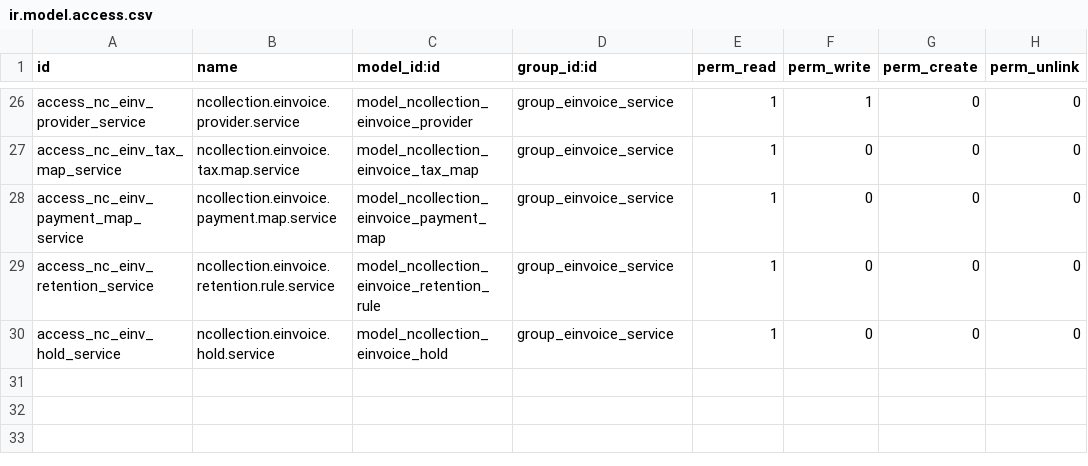
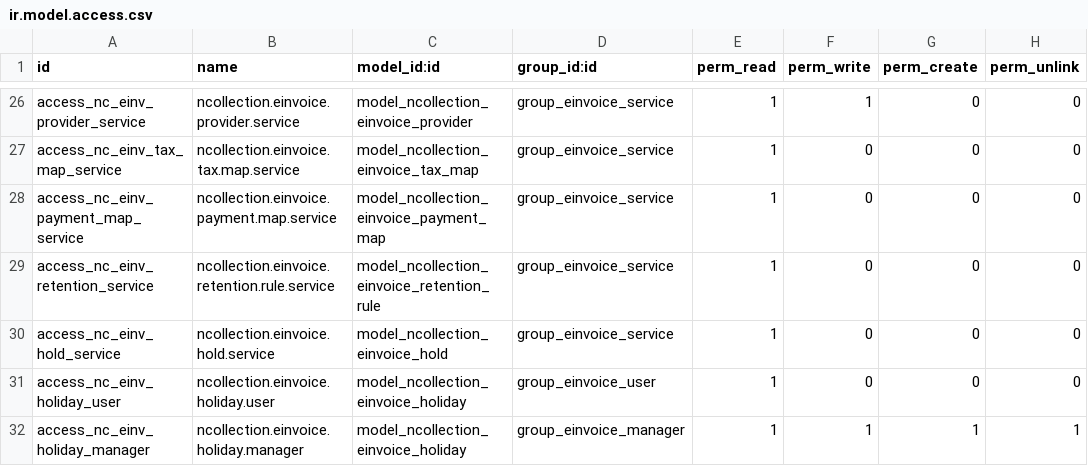
Before and after one commit to NCollection-Sys/ncollection-erp, a CSV file: custom_addons/ncollection_uae_einvoicing/security/ir.model.access.csv, drawn as a sheet; only a part is shown, gaps mark what is left out.

```diff
--- a/custom_addons/ncollection_uae_einvoicing/security/ir.model.access.csv
+++ b/custom_addons/ncollection_uae_einvoicing/security/ir.model.access.csv
@@ -30 +30,3 @@ access_nc_einv_retention_service,ncollection.einvoice.retention.rule.service,mod
 access_nc_einv_hold_service,ncollection.einvoice.hold.service,model_ncollection_einvoice_hold,group_einvoice_service,1,0,0,0
+access_nc_einv_holiday_user,ncollection.einvoice.holiday.user,model_ncollection_einvoice_holiday,group_einvoice_user,1,0,0,0
+access_nc_einv_holiday_manager,ncollection.einvoice.holiday.manager,model_ncollection_einvoice_holiday,group_einvoice_manager,1,1,1,1
```
Also changed, not shown: 6 other files.
